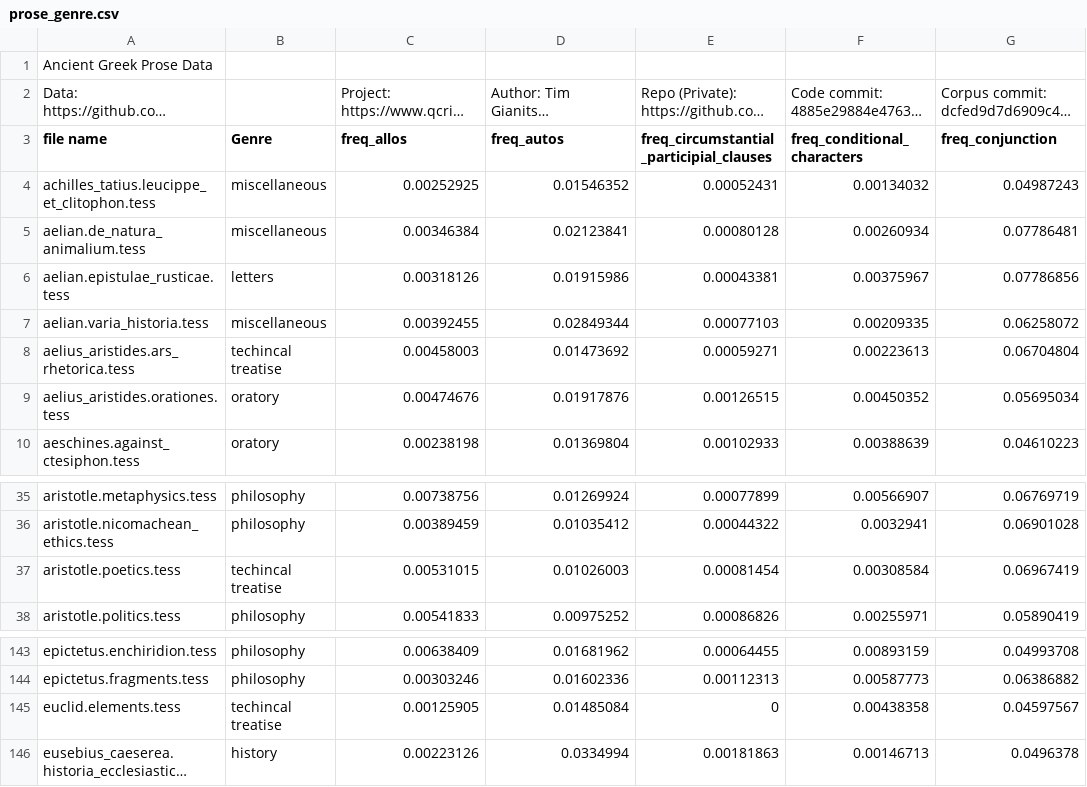
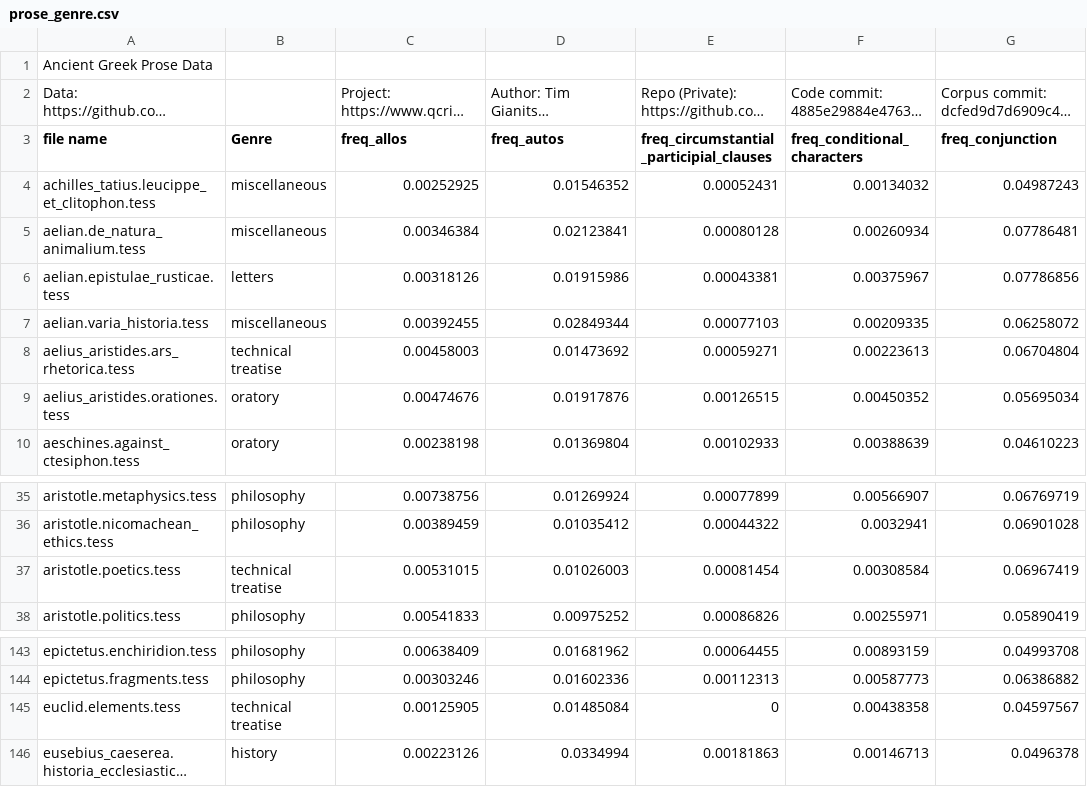
Before and after one commit to QuantitativeCriticismLab/ancient_greek_genre_classification, a CSV file: prose_genre.csv, drawn as a sheet; only a part is shown, gaps mark what is left out; long unchanged cells end in …; the diff names each change by its address in the sheet, - before the commit and + after, or states it on an @@ line.

```diff
--- a/prose_genre.csv
+++ b/prose_genre.csv
-B8 (Genre): techincal treatise
+B8 (Genre): technical treatise
-B37 (Genre): techincal treatise
+B37 (Genre): technical treatise
-B145 (Genre): techincal treatise
+B145 (Genre): technical treatise
```
Also changed, not shown: prosody_labels.csv, 3 other files.
